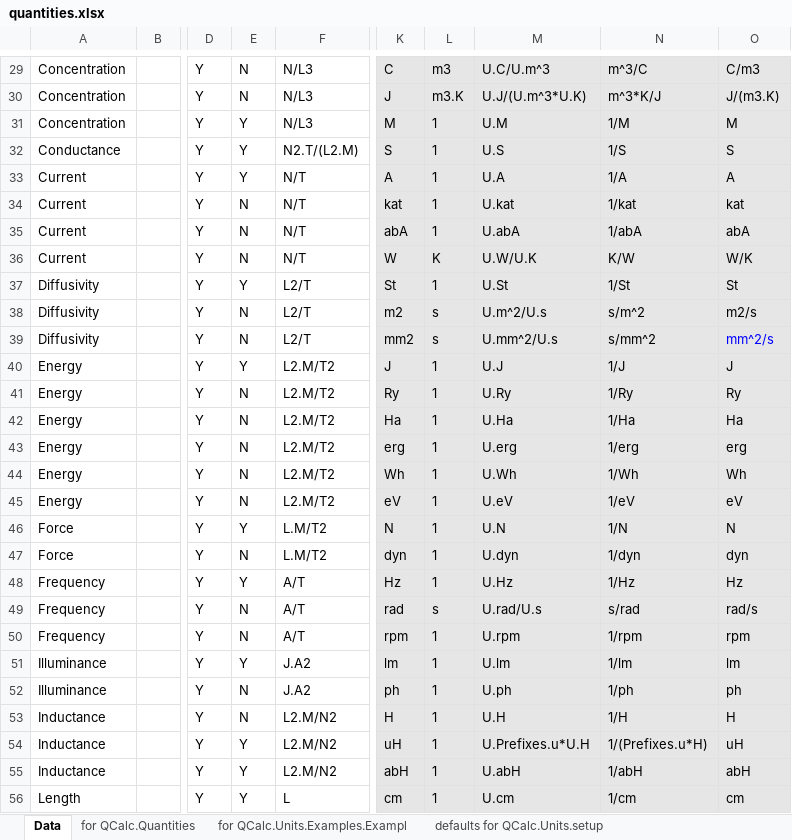
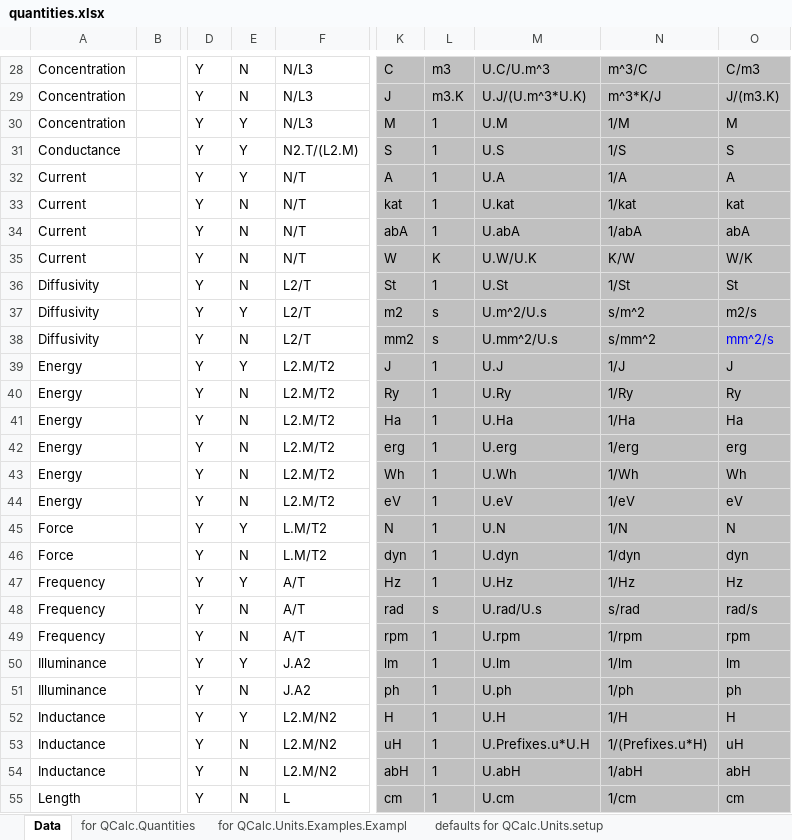
Before and after one commit to kdavies4/QCalc, an Excel workbook: QCalc/Resources/quantities.xlsx, sheet Data, drawn as a sheet; only a part is shown, gaps mark what is left out; values as stored, in another font and other column widths than the file's, no borders; addresses are those after the commit; the diff covers the shown part only; the diff names each change by its address in the sheet, - before the commit and + after, or states it on an @@ line.

```diff
--- a/QCalc/Resources/quantities.xlsx (sheet Data)
+++ b/QCalc/Resources/quantities.xlsx (sheet Data)
-K28:O55 fill: #E6E6E6
+K28:O55 fill: #C0C0C0
-E36: Y
+E36: N
-E37: N
+E37: Y
-E52: N
+E52: Y
-E53:E55: Y
+E53:E55: N
```
Also changed, not shown: 2 added rows, 1 removed row, 22 edited cells and cell formats elsewhere in this sheet, sheet defaults for QCalc.Units.setup, sheet for QCalc.Units.Examples.Exampl, sheet for QCalc.Quantities, sheet conversions for QCalc.Units.set, other sheet tabs, formulas that keep their value, 7 other files.
